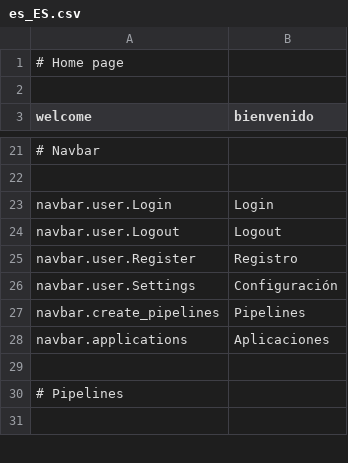
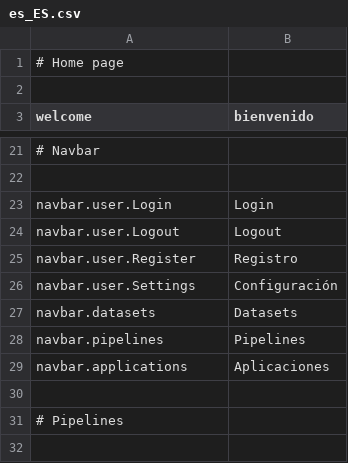
Before and after one commit to mateoalvarez/tornado-app, a CSV file: src/app/translations/es_ES.csv, drawn as a sheet; only a part is shown, gaps mark what is left out.

Commit message:
Updated navbar

```diff
--- a/src/app/translations/es_ES.csv
+++ b/src/app/translations/es_ES.csv
@@ -26,3 +26,4 @@
 "navbar.user.Settings","Configuración"
-"navbar.create_pipelines","Pipelines"
+"navbar.datasets","Datasets"
+"navbar.pipelines","Pipelines"
 "navbar.applications","Aplicaciones"
```
Also changed, not shown: 1 other file.
